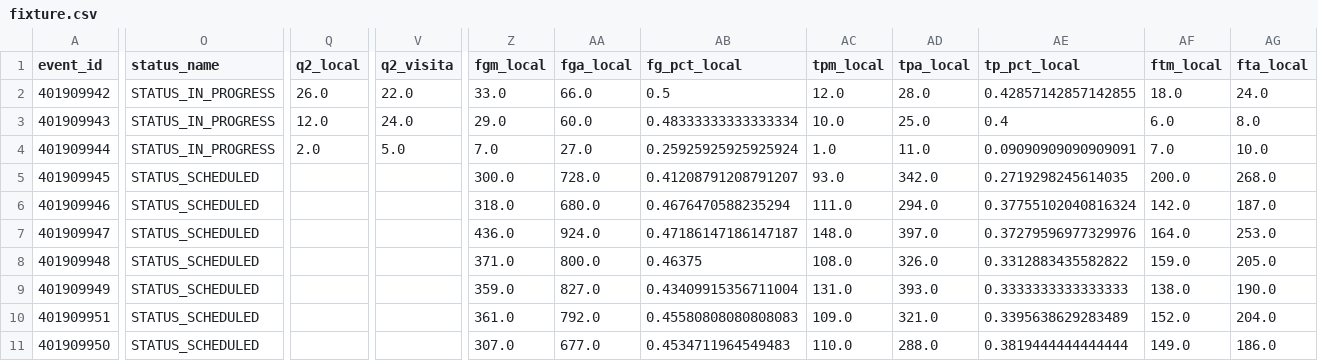
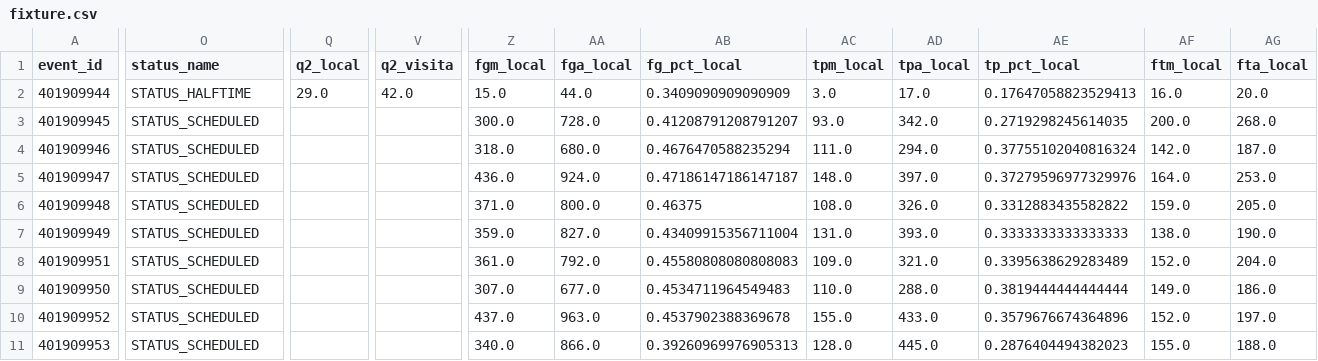
Before and after one commit to Pacortes2021/fifa-2026-hybrid-forecast, a CSV file: nba/data/fixture.csv, drawn as a sheet; only a part is shown, gaps mark what is left out; the shorter side is filled out with more unchanged rows; removed rows and columns are numbered as before the commit, all else as after; rows hold the shown columns only; the diff covers the shown part only; the diff names each change by its address in the sheet, - before the commit and + after, or states it on an @@ line.

```diff
--- a/nba/data/fixture.csv
+++ b/nba/data/fixture.csv
-row 2: 401909942 | STATUS_IN_PROGRESS | 26.0 | 22.0 | 33.0 | 66.0 | 0.5 | 12.0 | 28.0 | 0.42857142857142855 | 18.0 | 24.0
-row 3: 401909943 | STATUS_IN_PROGRESS | 12.0 | 24.0 | 29.0 | 60.0 | 0.48333333333333334 | 10.0 | 25.0 | 0.4 | 6.0 | 8.0
-O2 (status_name): STATUS_IN_PROGRESS
+O2 (status_name): STATUS_HALFTIME
-Q2 (q2_local): 2.0
+Q2 (q2_local): 29.0
-V2 (q2_visita): 5.0
+V2 (q2_visita): 42.0
-Z2 (fgm_local): 7.0
+Z2 (fgm_local): 15.0
-AA2 (fga_local): 27.0
+AA2 (fga_local): 44.0
-AB2 (fg_pct_local): 0.25925925925925924
+AB2 (fg_pct_local): 0.3409090909090909
-AC2 (tpm_local): 1.0
+AC2 (tpm_local): 3.0
-AD2 (tpa_local): 11.0
+AD2 (tpa_local): 17.0
-AE2 (tp_pct_local): 0.09090909090909091
+AE2 (tp_pct_local): 0.17647058823529413
-AF2 (ftm_local): 7.0
+AF2 (ftm_local): 16.0
-AG2 (fta_local): 10.0
+AG2 (fta_local): 20.0
```
Also changed, not shown: 19 edited cells elsewhere in this file, chile/data/box_score.csv, 22 other files.
